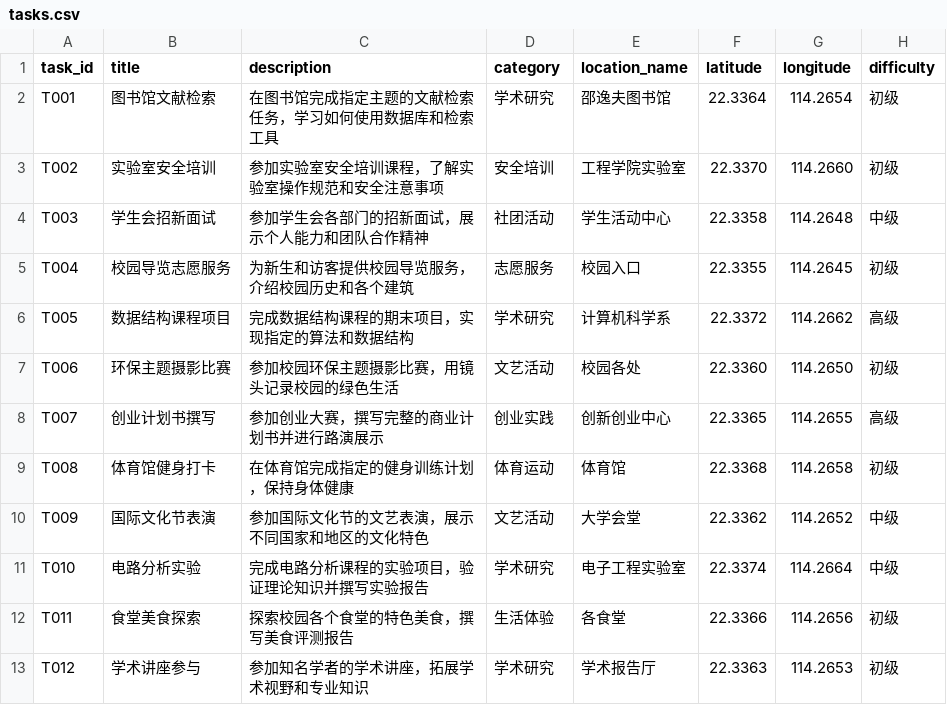
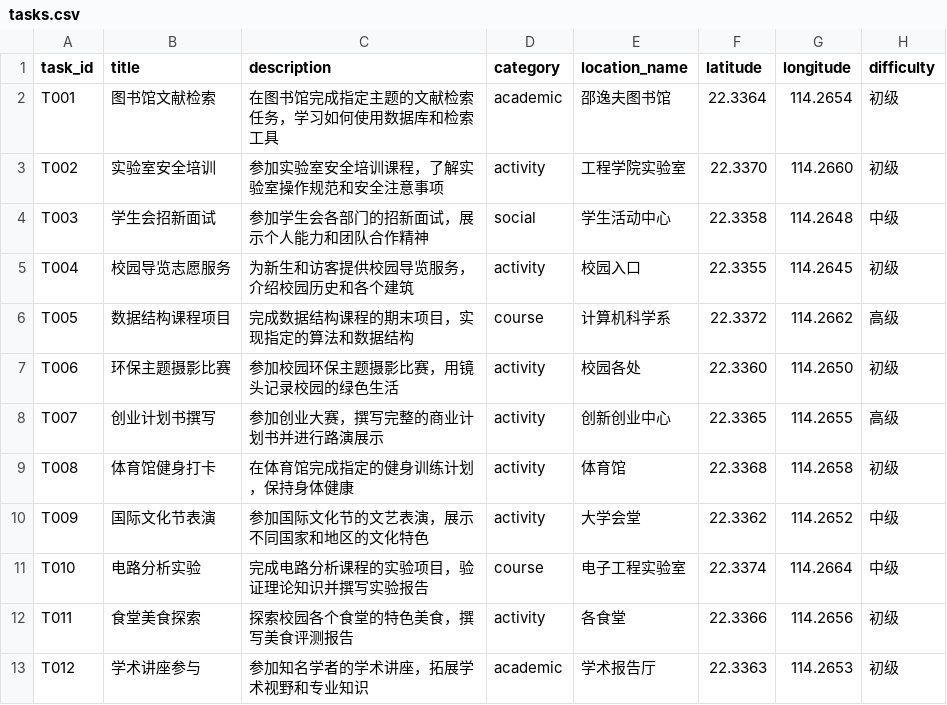
Before and after one commit to chengtyao2-design/cityu-campus-tasks, a CSV file: data/tasks.csv, drawn as a sheet; only a part is shown; the diff names each change by its address in the sheet, - before the commit and + after, or states it on an @@ line.

Commit message:
修复CSV文件中category字段的枚举值，使其符合TaskCategory枚举定义

```diff
--- a/data/tasks.csv
+++ b/data/tasks.csv
-D2 (category): 学术研究
+D2 (category): academic
-D3 (category): 安全培训
+D3 (category): activity
-D4 (category): 社团活动
+D4 (category): social
-D5 (category): 志愿服务
+D5 (category): activity
-D6 (category): 学术研究
+D6 (category): course
-D7 (category): 文艺活动
+D7 (category): activity
-D8 (category): 创业实践
+D8 (category): activity
-D9 (category): 体育运动
+D9 (category): activity
-D10 (category): 文艺活动
+D10 (category): activity
-D11 (category): 学术研究
+D11 (category): course
-D12 (category): 生活体验
+D12 (category): activity
-D13 (category): 学术研究
+D13 (category): academic
```
